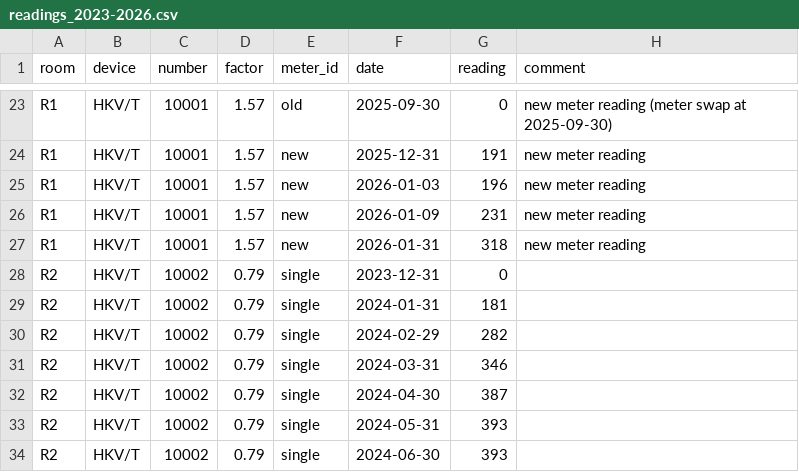
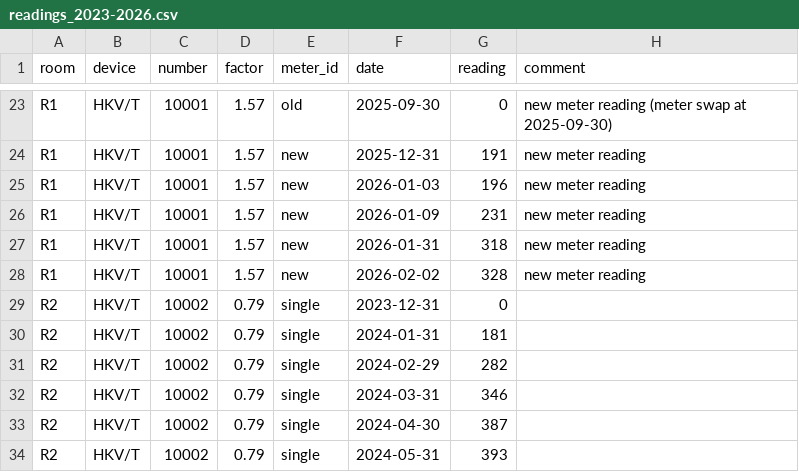
Before and after one commit to shurkanTwo/heating-consumption-visualizer, a CSV file: data/readings_2023-2026.csv, drawn as a sheet; only a part is shown, gaps mark what is left out; the shorter side is filled out with more unchanged rows.

```diff
--- a/data/readings_2023-2026.csv
+++ b/data/readings_2023-2026.csv
@@ -27,2 +27,3 @@ R1,HKV/T,10001,1.57,new,2026-01-09,231,new meter reading
 R1,HKV/T,10001,1.57,new,2026-01-31,318,new meter reading
+R1,HKV/T,10001,1.57,new,2026-02-02,328,new meter reading
 R2,HKV/T,10002,0.79,single,2023-12-31,0,
```
Also changed, not shown: data/monthly_increments_factor_adjusted.csv, 6 other files.
